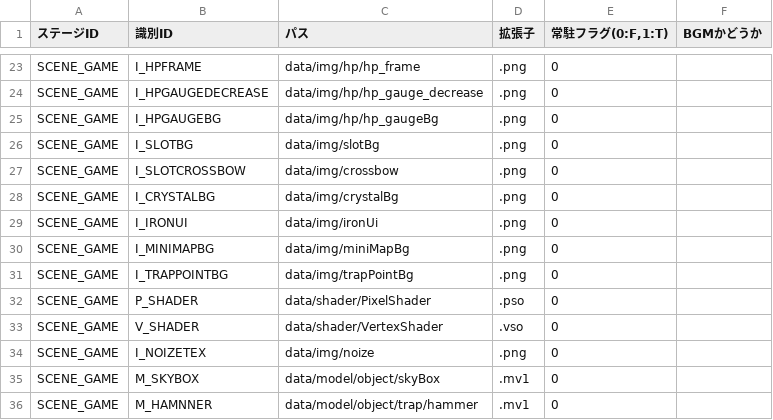
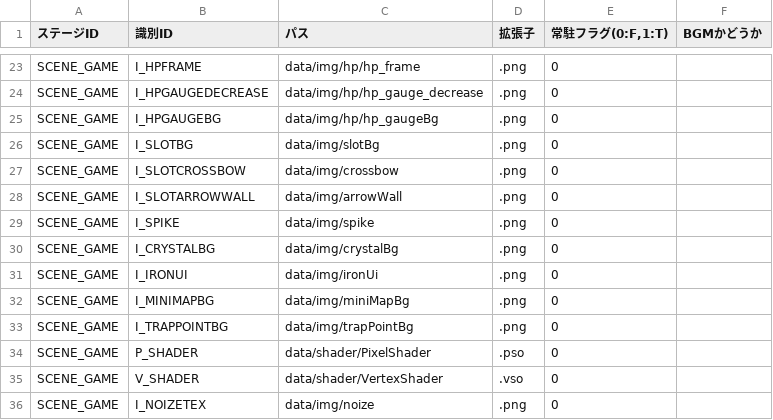
Before and after one commit to nkd10121/EmploymentWorks, a CSV file: EmploymentWork/data/csv/LoadPath.csv, drawn as a sheet; only a part is shown, gaps mark what is left out; the shorter side is filled out with more unchanged rows; the diff names each change by its address in the sheet, - before the commit and + after, or states it on an @@ line.

```diff
--- a/EmploymentWork/data/csv/LoadPath.csv
+++ b/EmploymentWork/data/csv/LoadPath.csv
+row 28: SCENE_GAME | I_SLOTARROWWALL | data/img/arrowWall | .png | 0
+row 29: SCENE_GAME | I_SPIKE | data/img/spike | .png | 0
```
Also changed, not shown: 23 other files.
